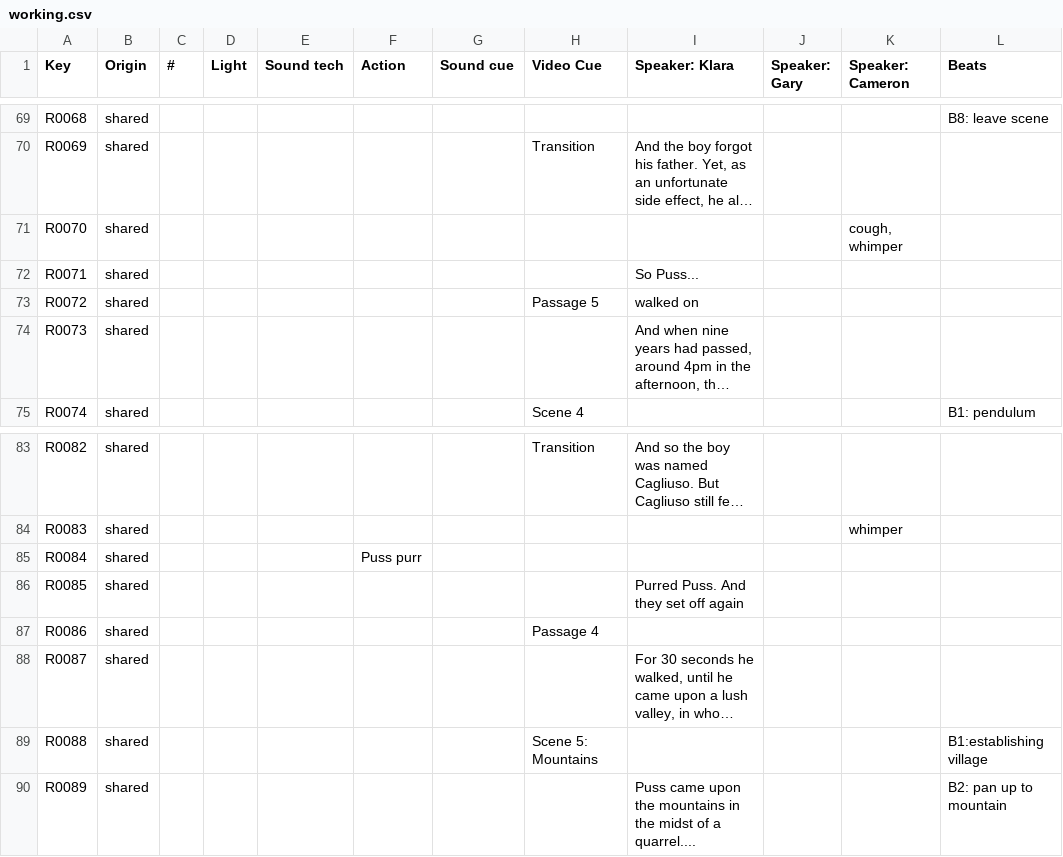
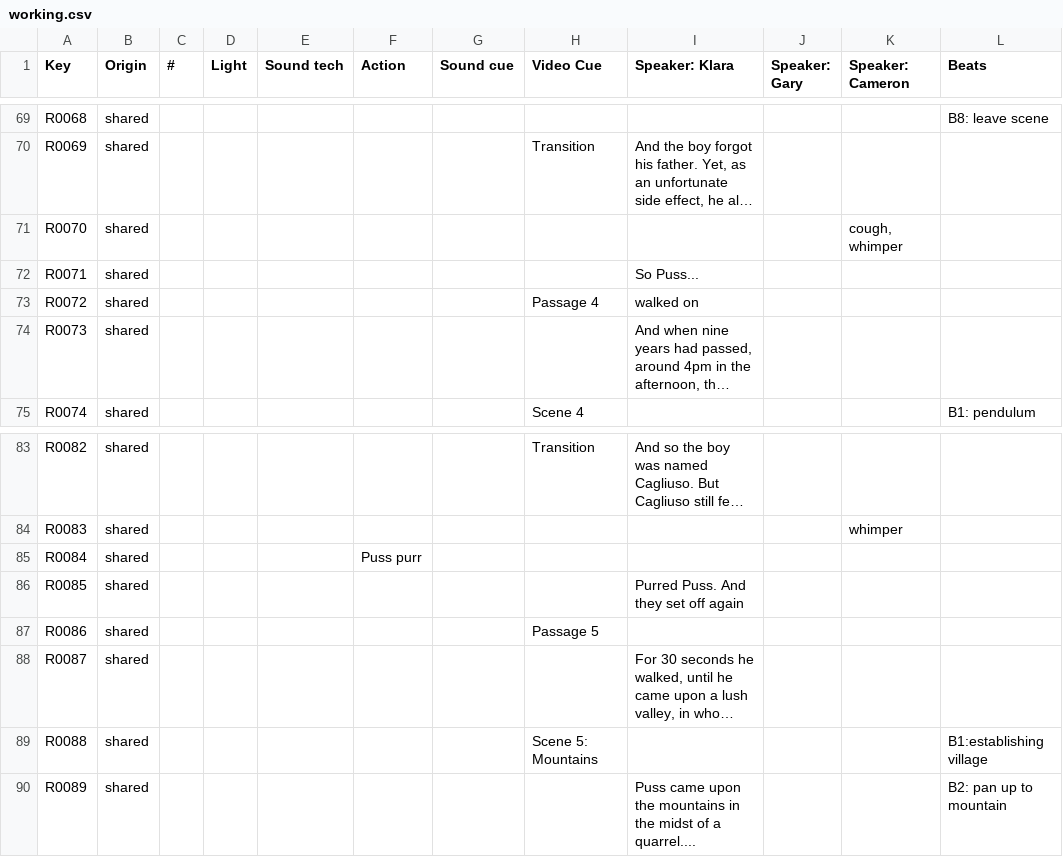
Before and after one commit to rokeby/puss-stage, a CSV file: Docs/CueSheet/working.csv, drawn as a sheet; only a part is shown, gaps mark what is left out; long unchanged cells end in …; the diff names each change by its address in the sheet, - before the commit and + after, or states it on an @@ line.

```diff
--- a/Docs/CueSheet/working.csv
+++ b/Docs/CueSheet/working.csv
-H73 (Video Cue): Passage 5
+H73 (Video Cue): Passage 4
-H87 (Video Cue): Passage 4
+H87 (Video Cue): Passage 5
```
Also changed, not shown: 5 other files.
